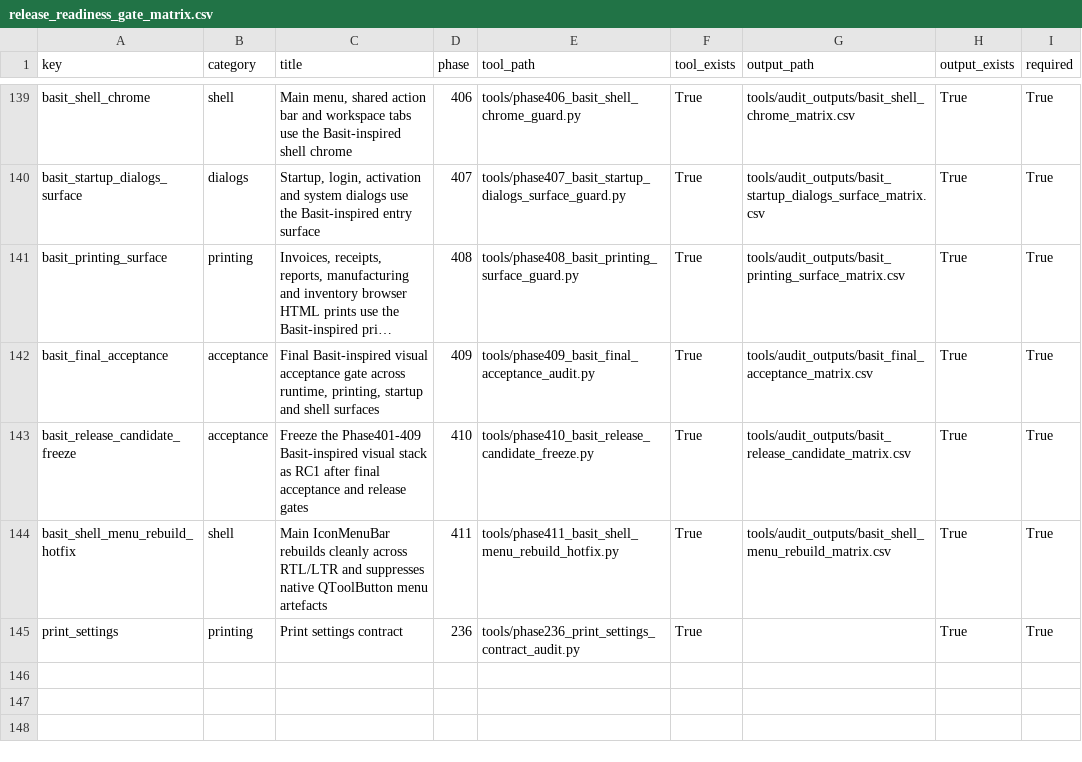
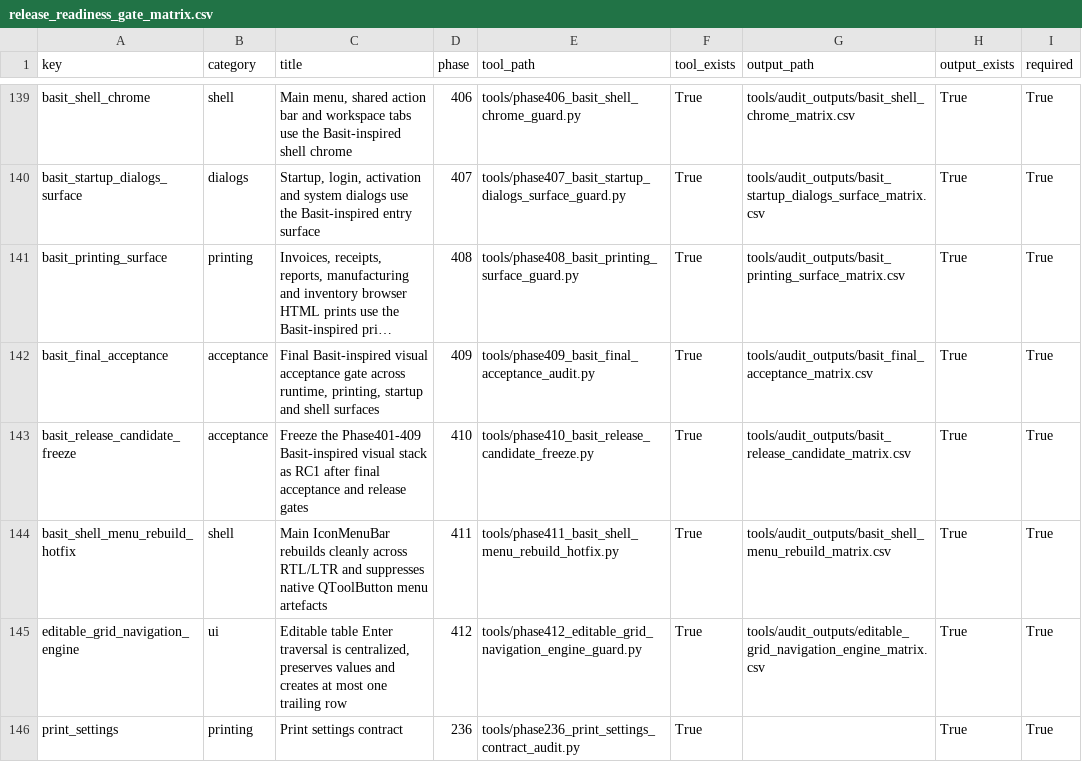
Before and after one commit to bukamal/alrajihi, a CSV file: tools/audit_outputs/release_readiness_gate_matrix.csv, drawn as a sheet; only a part is shown, gaps mark what is left out; long unchanged cells end in …; the diff names each change by its address in the sheet, - before the commit and + after, or states it on an @@ line.

```diff
--- a/tools/audit_outputs/release_readiness_gate_matrix.csv
+++ b/tools/audit_outputs/release_readiness_gate_matrix.csv
+row 145: editable_grid_navigation_engine | ui | Editable table Enter traversal is centralized, preserves values and creates at most one trailing row | 412 | tools/phase412_editable_grid_navigation_engine_guard.py | True | tools/audit_outputs/editable_grid_navigation_engine_matrix.csv | True | True
```
Also changed, not shown: tools/audit_outputs/basit_release_candidate_matrix.csv, 14 other files.
